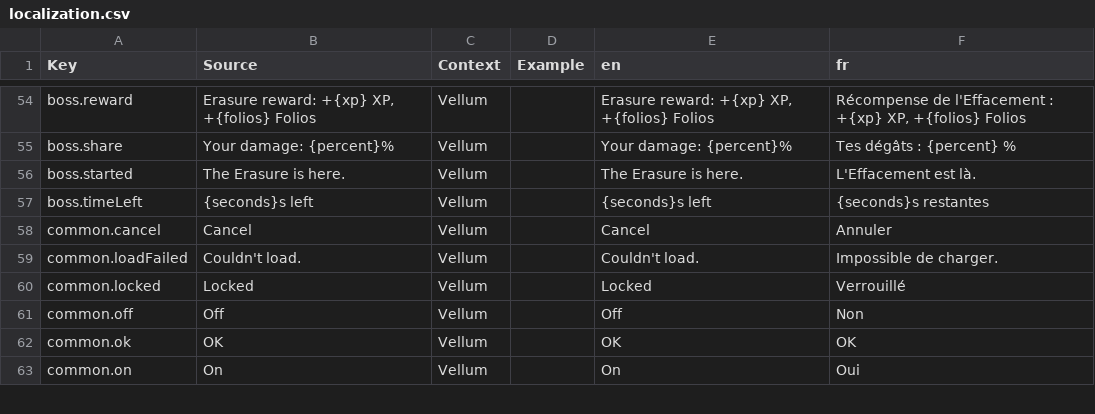
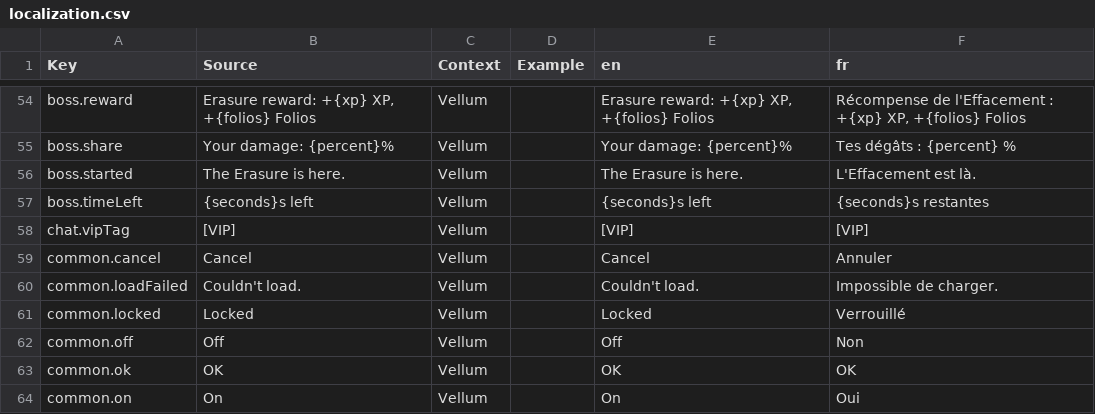
Before and after one commit to FouziGit/robloxtest, a CSV file: localization.csv, drawn as a sheet; only a part is shown, gaps mark what is left out; the diff names each change by its address in the sheet, - before the commit and + after, or states it on an @@ line.

```diff
--- a/localization.csv
+++ b/localization.csv
+row 58: chat.vipTag | [VIP] | Vellum |  | [VIP] | [VIP]
```
Also changed, not shown: 11 other files.
